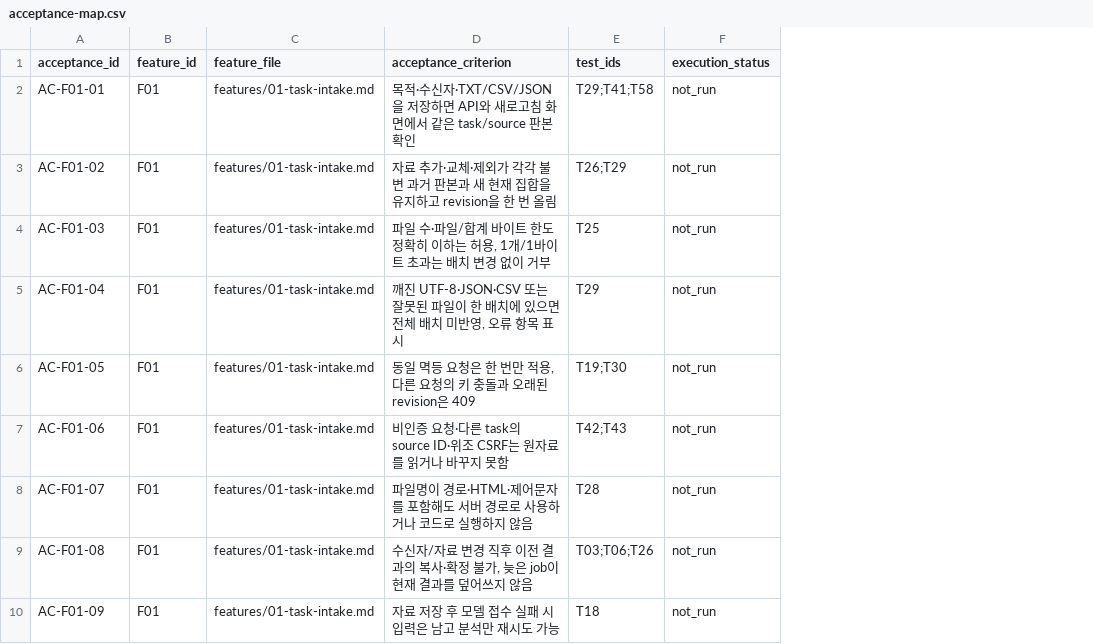
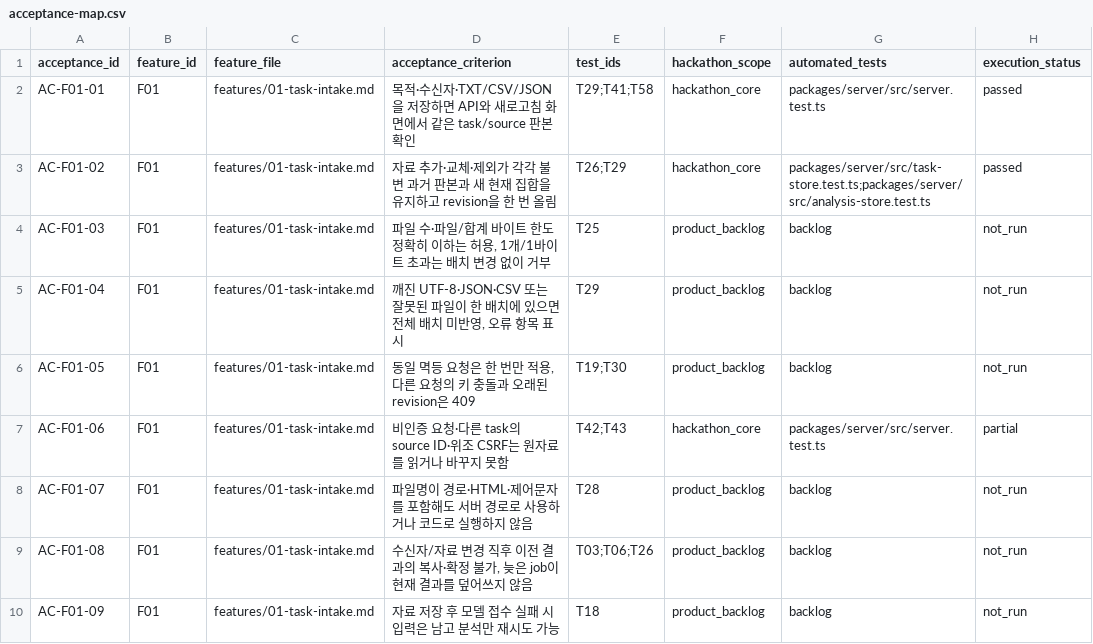
Before and after one commit to my-trash-bin/261030-codyssey-hackathon, a CSV file: docs/acceptance-map.csv, drawn as a sheet; only a part is shown; addresses are those after the commit; the diff covers the shown part only; the diff names each change by its address in the sheet, - before the commit and + after, or states it on an @@ line.

Commit message:
test: map all 127 acceptance criteria to hackathon scope and automated tests

```diff
--- a/docs/acceptance-map.csv
+++ b/docs/acceptance-map.csv
+column F (hackathon_scope), rows 2-10: hackathon_core | hackathon_core | product_backlog | product_backlog | product_backlog | hackathon_core | product_backlog | product_backlog | product_backlog
+column G (automated_tests), rows 2-10: packages/server/src/server.test.ts | packages/server/src/task-store.test.ts;packages/server/src/analysis-store.test.ts | backlog | backlog | backlog | packages/server/src/server.test.ts | backlog | backlog | backlog
-H2:H3 (execution_status): not_run
+H2:H3 (execution_status): passed
-H7 (execution_status): not_run
+H7 (execution_status): partial
```
Also changed, not shown: 59 edited cells elsewhere in this file, docs/traceability.csv, 3 other files.
